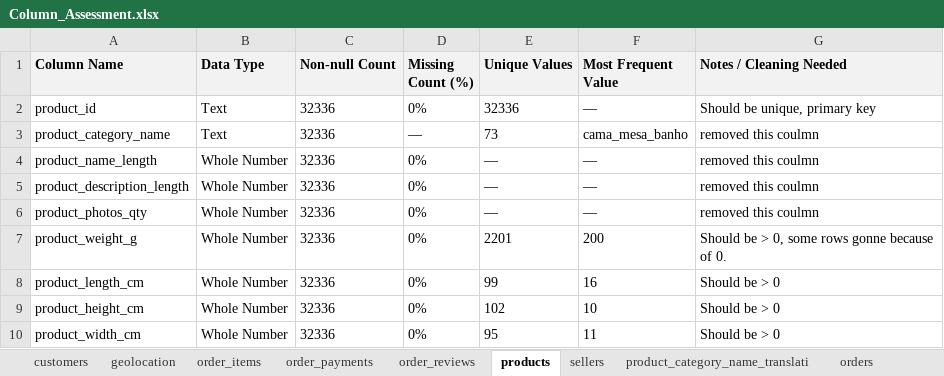
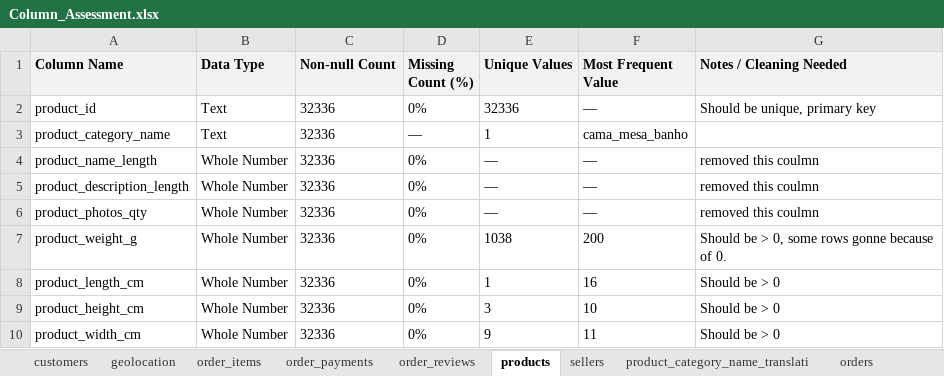
Before and after one commit to muhammedriswanp/powerbi-intern-project, an Excel workbook: Data/assessment/Column_Assessment.xlsx, sheet products, drawn as a sheet; values as stored, in another font and other column widths than the file's, no borders; the diff names each change by its address in the sheet, - before the commit and + after, or states it on an @@ line.

```diff
--- a/Data/assessment/Column_Assessment.xlsx (sheet products)
+++ b/Data/assessment/Column_Assessment.xlsx (sheet products)
-E3 (Unique Values): 73
+E3 (Unique Values): 1
-G3 (Notes / Cleaning Needed): removed this coulmn
+G3 (Notes / Cleaning Needed): (empty)
-E7 (Unique Values): 2201
+E7 (Unique Values): 1038
-E8 (Unique Values): 99
+E8 (Unique Values): 1
-E9 (Unique Values): 102
+E9 (Unique Values): 3
-E10 (Unique Values): 95
+E10 (Unique Values): 9
```
Also changed, not shown: sheet orders, sheet order_payments, sheet order_items, sheet geolocation, sheet order_reviews, sheet sellers, 1 more sheet, 9 other files.
